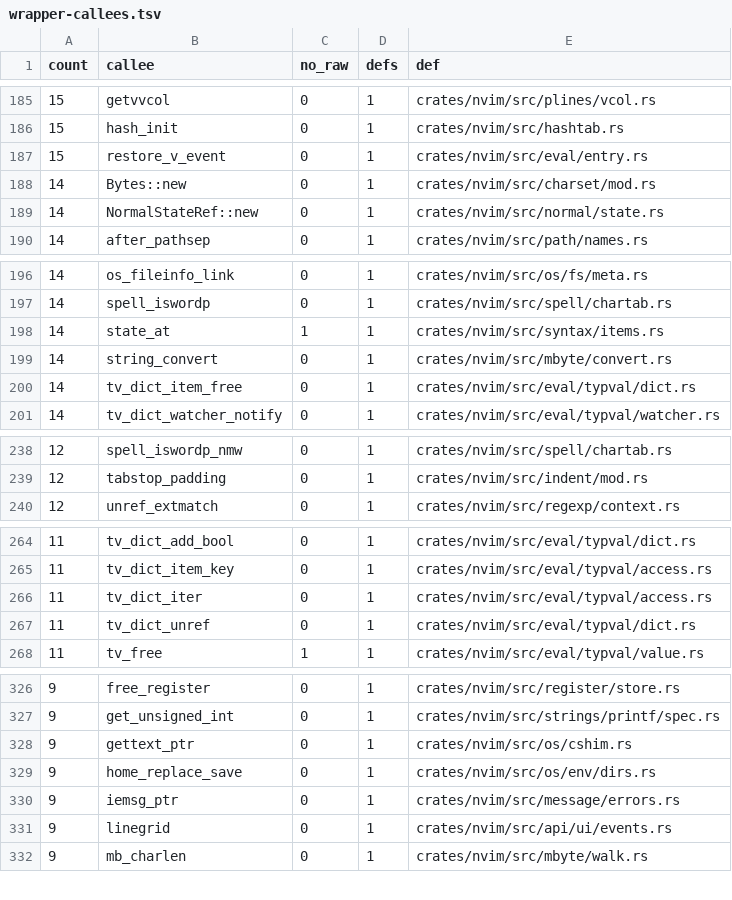
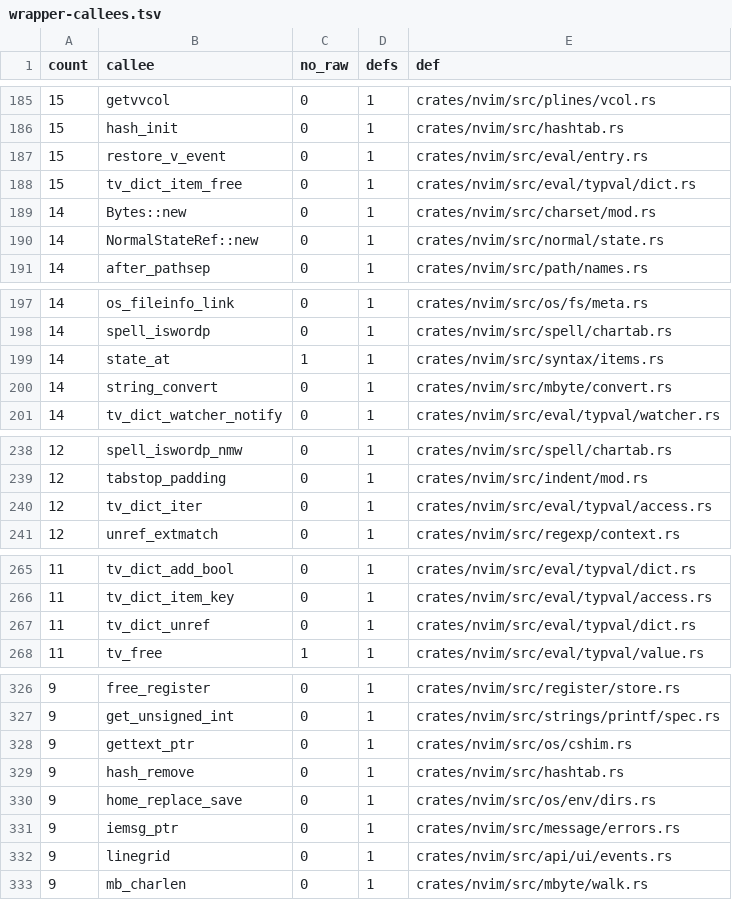
Before and after one commit to PsychoLlama/nvim.rs, a TSV file: metrics/wrapper-callees.tsv, drawn as a sheet; only a part is shown, gaps mark what is left out; the diff covers the shown part only.

```diff
--- a/metrics/wrapper-callees.tsv
+++ b/metrics/wrapper-callees.tsv
@@ -187,2 +187,3 @@ count	callee	no_raw	defs	def
 15	restore_v_event	0	1	crates/nvim/src/eval/entry.rs
+15	tv_dict_item_free	0	1	crates/nvim/src/eval/typval/dict.rs
 14	Bytes::new	0	1	crates/nvim/src/charset/mod.rs
@@ -199,3 +200,2 @@ count	callee	no_raw	defs	def
 14	string_convert	0	1	crates/nvim/src/mbyte/convert.rs
-14	tv_dict_item_free	0	1	crates/nvim/src/eval/typval/dict.rs
 14	tv_dict_watcher_notify	0	1	crates/nvim/src/eval/typval/watcher.rs
@@ -239,2 +239,3 @@ count	callee	no_raw	defs	def
 12	tabstop_padding	0	1	crates/nvim/src/indent/mod.rs
+12	tv_dict_iter	0	1	crates/nvim/src/eval/typval/access.rs
 12	unref_extmatch	0	1	crates/nvim/src/regexp/context.rs
@@ -265,3 +266,2 @@ count	callee	no_raw	defs	def
 11	tv_dict_item_key	0	1	crates/nvim/src/eval/typval/access.rs
-11	tv_dict_iter	0	1	crates/nvim/src/eval/typval/access.rs
 11	tv_dict_unref	0	1	crates/nvim/src/eval/typval/dict.rs
@@ -328,2 +328,3 @@ count	callee	no_raw	defs	def
 9	gettext_ptr	0	1	crates/nvim/src/os/cshim.rs
+9	hash_remove	0	1	crates/nvim/src/hashtab.rs
 9	home_replace_save	0	1	crates/nvim/src/os/env/dirs.rs
```
Also changed, not shown: 7 added rows, 7 removed rows and 3 edited cells elsewhere in this file, 3 other files.
